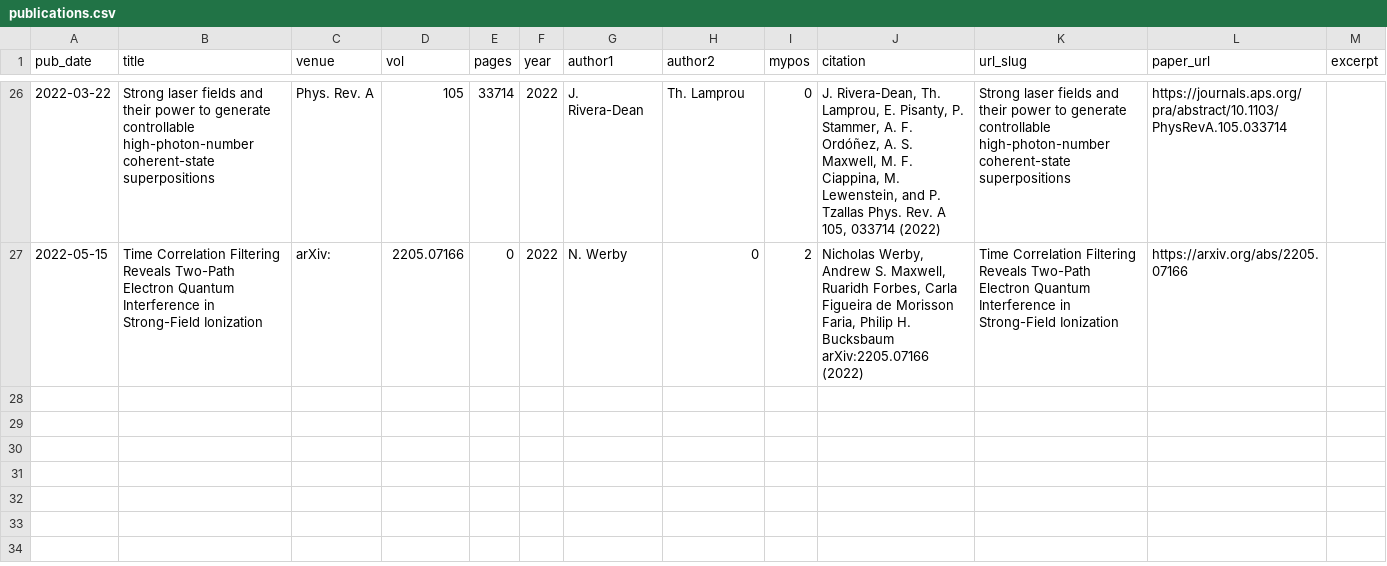
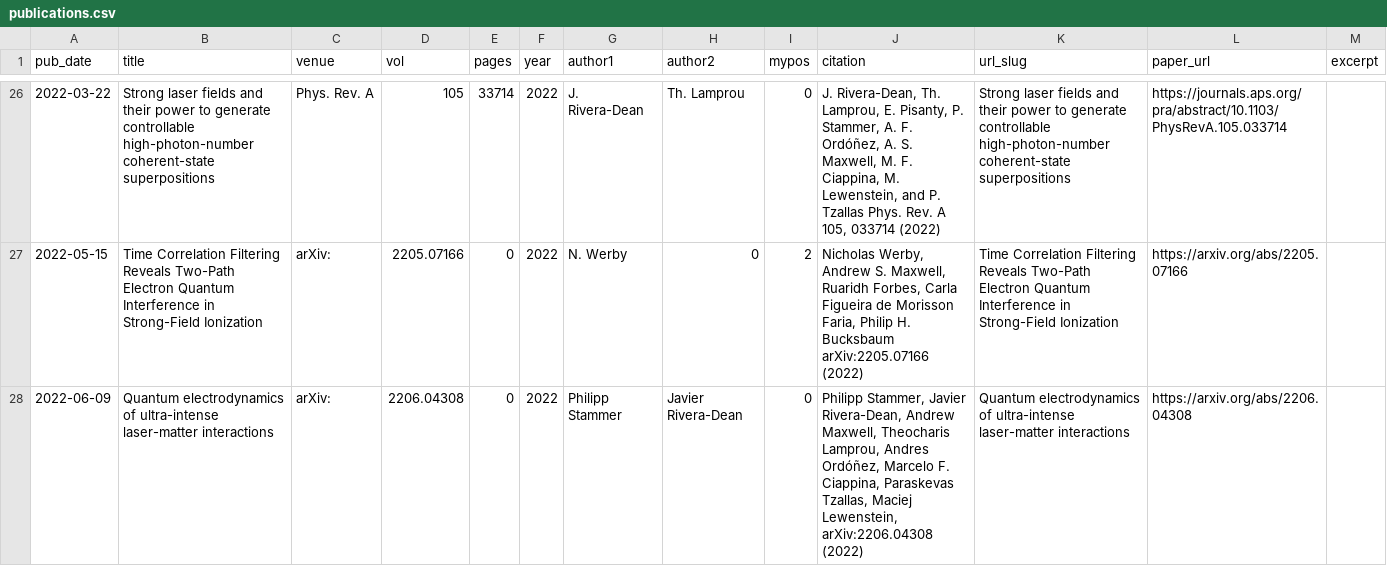
Before and after one commit to asmaxwell/academicpages.github.io, a CSV file: markdown_generator/publications.csv, drawn as a sheet; only a part is shown, gaps mark what is left out.

Commit message:
typo

```diff
--- a/markdown_generator/publications.csv
+++ b/markdown_generator/publications.csv
@@ -27 +27,2 @@ pub_date	title	venue	vol	pages	year	author1	author2	mypos	citation	url_slug	pape
 2022-05-15	Time Correlation Filtering Reveals Two-Path Electron Quantum Interference in Strong-Field Ionization	arXiv:	2205.07166	0	2022	N. Werby	0	2	Nicholas Werby, Andrew S. Maxwell, Ruaridh Forbes, Carla Figueira de Morisson Faria, Philip H. Bucksbaum arXiv:2205.07166 (2022)	Time Correlation Filtering Reveals Two-Path Electron Quantum Interference in Strong-Field Ionization	https://arxiv.org/abs/2205.07166	
+2022-06-09	Quantum electrodynamics of ultra-intense laser-matter interactions	arXiv:	2206.04308	0	2022	Philipp Stammer	Javier Rivera-Dean	0	Philipp Stammer, Javier Rivera-Dean, Andrew Maxwell, Theocharis Lamprou, Andres Ordóñez, Marcelo F. Ciappina, Paraskevas Tzallas, Maciej Lewenstein, arXiv:2206.04308 (2022)	Quantum electrodynamics of ultra-intense laser-matter interactions	https://arxiv.org/abs/2206.04308	
```
Also changed, not shown: 4 other files.
